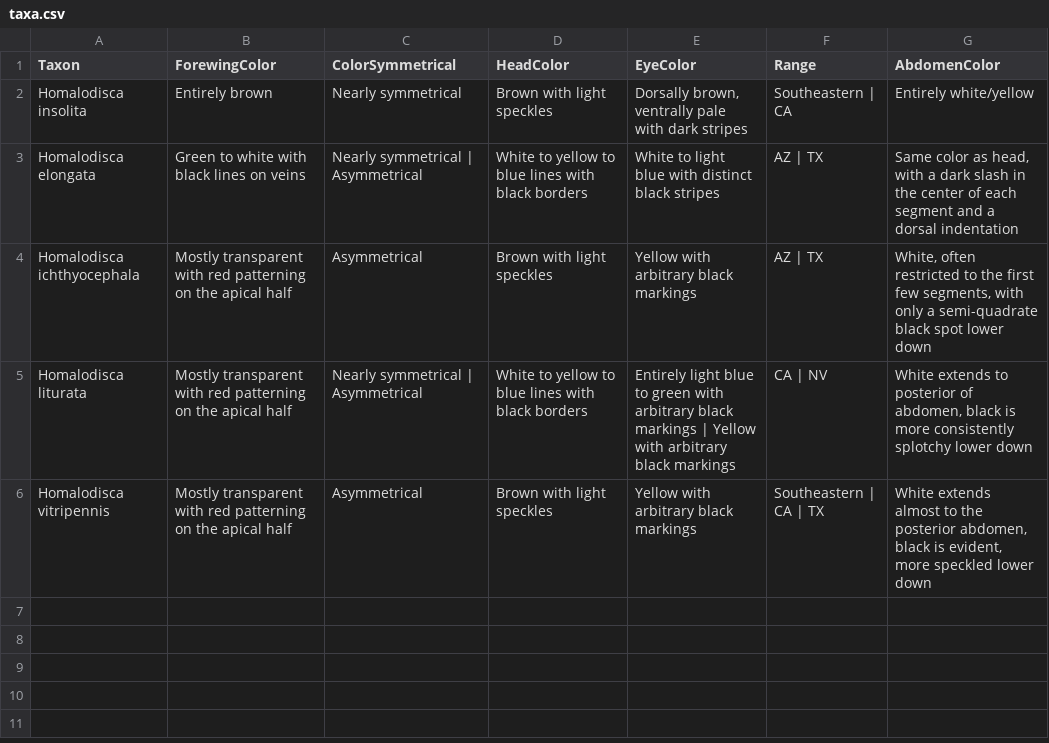
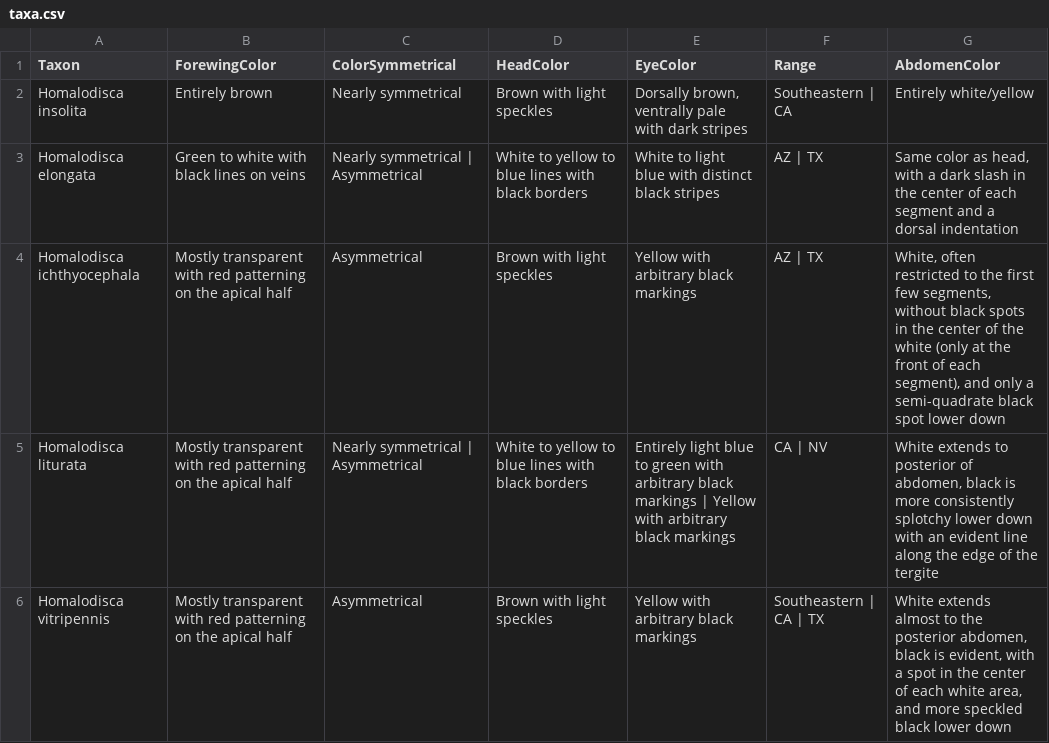
Before and after one commit to zdankowicz/homalodisca, a CSV file: identikit/kb/homalodisca/taxa.csv, drawn as a sheet.

Commit message:
Update taxa.csv

```diff
--- a/identikit/kb/homalodisca/taxa.csv
+++ b/identikit/kb/homalodisca/taxa.csv
@@ -3,4 +3,4 @@ Homalodisca insolita,Entirely brown,Nearly symmetrical,Brown with light speckles
 Homalodisca elongata,Green to white with black lines on veins,Nearly symmetrical | Asymmetrical,White to yellow to blue lines with black borders,White to light blue with distinct black stripes,AZ | TX,"Same color as head, with a dark slash in the center of each segment and a dorsal indentation"
-Homalodisca ichthyocephala,Mostly transparent with red patterning on the apical half,Asymmetrical,"Brown with light speckles",Yellow with arbitrary black markings,AZ | TX,"White, often restricted to the first few segments, with only a semi-quadrate black spot lower down"
-Homalodisca liturata,Mostly transparent with red patterning on the apical half,Nearly symmetrical | Asymmetrical,"White to yellow to blue lines with black borders",Entirely light blue to green with arbitrary black markings | Yellow with arbitrary black markings,CA | NV,"White extends to posterior of abdomen, black is more consistently splotchy lower down"
-Homalodisca vitripennis,Mostly transparent with red patterning on the apical half,Asymmetrical,"Brown with light speckles",Yellow with arbitrary black markings,Southeastern | CA | TX,"White extends almost to the posterior abdomen, black is evident, more speckled lower down"
+Homalodisca ichthyocephala,Mostly transparent with red patterning on the apical half,Asymmetrical,"Brown with light speckles",Yellow with arbitrary black markings,AZ | TX,"White, often restricted to the first few segments, without black spots in the center of the white (only at the front of each segment), and only a semi-quadrate black spot lower down"
+Homalodisca liturata,Mostly transparent with red patterning on the apical half,Nearly symmetrical | Asymmetrical,"White to yellow to blue lines with black borders",Entirely light blue to green with arbitrary black markings | Yellow with arbitrary black markings,CA | NV,"White extends to posterior of abdomen, black is more consistently splotchy lower down with an evident line along the edge of the tergite"
+Homalodisca vitripennis,Mostly transparent with red patterning on the apical half,Asymmetrical,"Brown with light speckles",Yellow with arbitrary black markings,Southeastern | CA | TX,"White extends almost to the posterior abdomen, black is evident, with a spot in the center of each white area, and more speckled black lower down"
```
